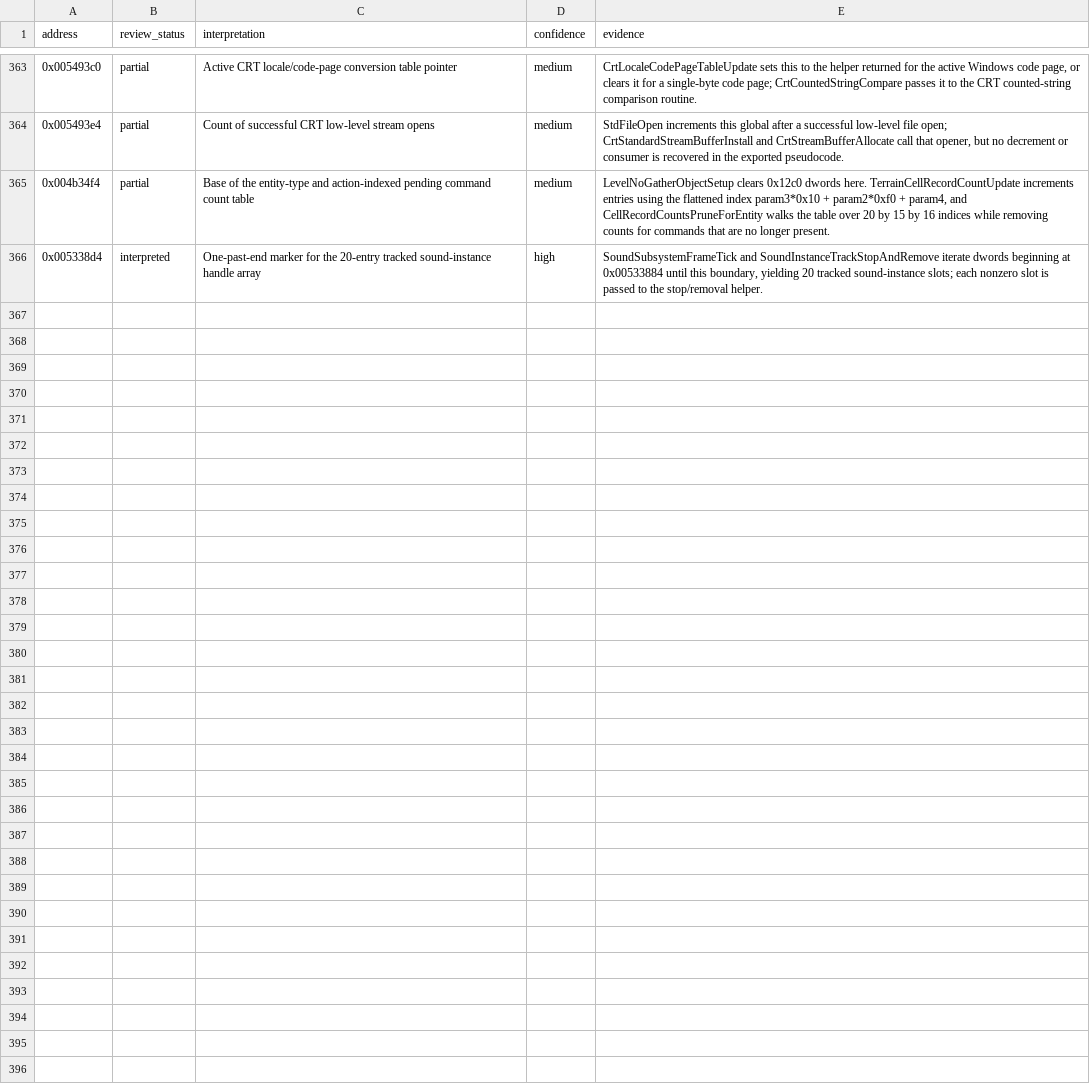
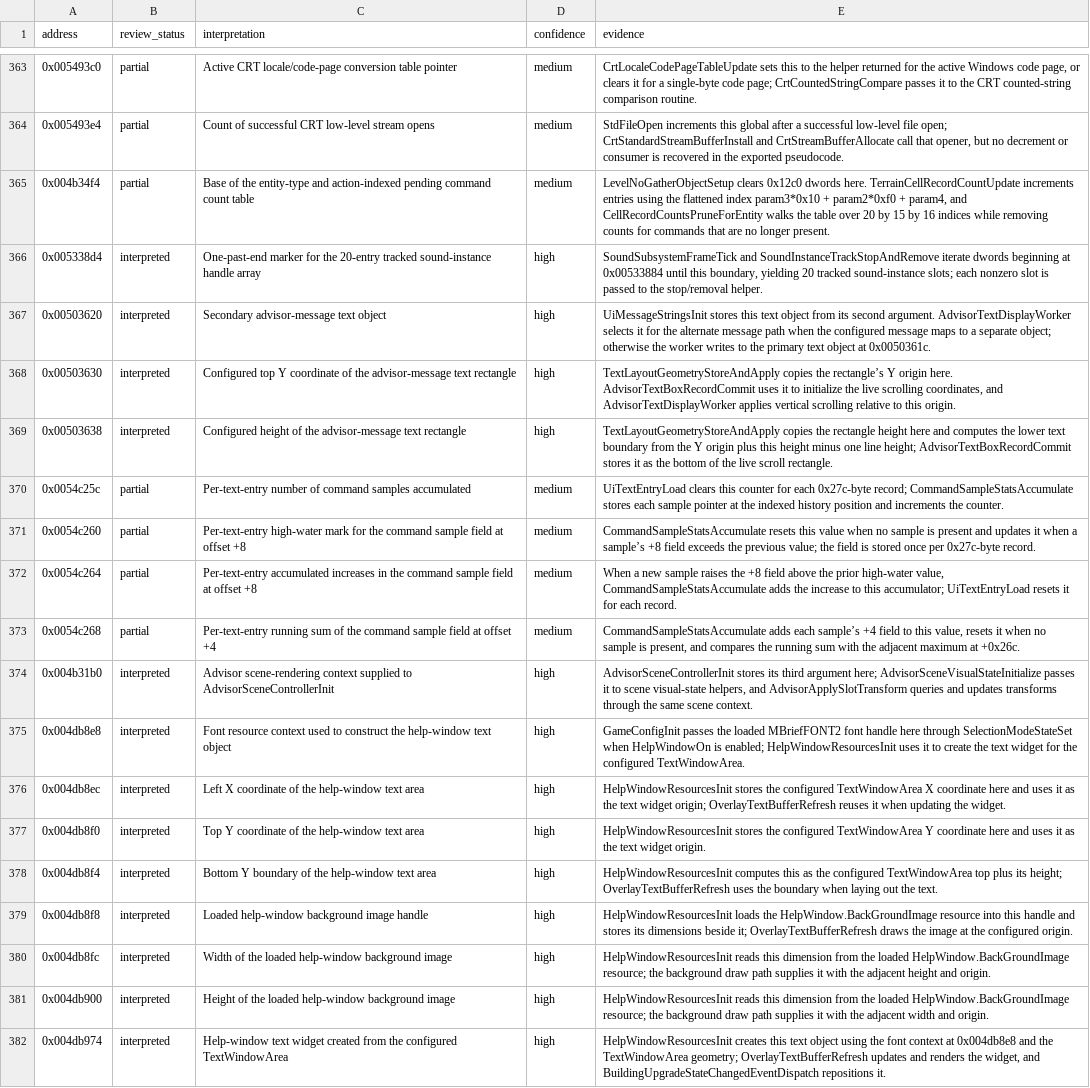
Before and after one commit to robbert229/lrr-portable, a CSV file: docs/dat/annotations.csv, drawn as a sheet; only a part is shown, gaps mark what is left out.

Commit message:
docs: map advisor and help window globals

```diff
--- a/docs/dat/annotations.csv
+++ b/docs/dat/annotations.csv
@@ -366 +366,17 @@ address,review_status,interpretation,confidence,evidence
 0x005338d4,interpreted,One-past-end marker for the 20-entry tracked sound-instance handle array,high,"SoundSubsystemFrameTick and SoundInstanceTrackStopAndRemove iterate dwords beginning at 0x00533884 until this boundary, yielding 20 tracked sound-instance slots; each nonzero slot is passed to the stop/removal helper."
+0x00503620,interpreted,Secondary advisor-message text object,high,UiMessageStringsInit stores this text object from its second argument. AdvisorTextDisplayWorker selects it for the alternate message path when the configured message maps to a separate object; otherwise the worker writes to the primary text object at 0x0050361c.
+0x00503630,interpreted,Configured top Y coordinate of the advisor-message text rectangle,high,"TextLayoutGeometryStoreAndApply copies the rectangle’s Y origin here. AdvisorTextBoxRecordCommit uses it to initialize the live scrolling coordinates, and AdvisorTextDisplayWorker applies vertical scrolling relative to this origin."
+0x00503638,interpreted,Configured height of the advisor-message text rectangle,high,TextLayoutGeometryStoreAndApply copies the rectangle height here and computes the lower text boundary from the Y origin plus this height minus one line height; AdvisorTextBoxRecordCommit stores it as the bottom of the live scroll rectangle.
+0x0054c25c,partial,Per-text-entry number of command samples accumulated,medium,UiTextEntryLoad clears this counter for each 0x27c-byte record; CommandSampleStatsAccumulate stores each sample pointer at the indexed history position and increments the counter.
+0x0054c260,partial,Per-text-entry high-water mark for the command sample field at offset +8,medium,CommandSampleStatsAccumulate resets this value when no sample is present and updates it when a sample’s +8 field exceeds the previous value; the field is stored once per 0x27c-byte record.
+0x0054c264,partial,Per-text-entry accumulated increases in the command sample field at offset +8,medium,"When a new sample raises the +8 field above the prior high-water value, CommandSampleStatsAccumulate adds the increase to this accumulator; UiTextEntryLoad resets it for each record."
+0x0054c268,partial,Per-text-entry running sum of the command sample field at offset +4,medium,"CommandSampleStatsAccumulate adds each sample’s +4 field to this value, resets it when no sample is present, and compares the running sum with the adjacent maximum at +0x26c."
+0x004b31b0,interpreted,Advisor scene-rendering context supplied to AdvisorSceneControllerInit,high,"AdvisorSceneControllerInit stores its third argument here; AdvisorSceneVisualStateInitialize passes it to scene visual-state helpers, and AdvisorApplySlotTransform queries and updates transforms through the same scene context."
+0x004db8e8,interpreted,Font resource context used to construct the help-window text object,high,GameConfigInit passes the loaded MBriefFONT2 font handle here through SelectionModeStateSet when HelpWindowOn is enabled; HelpWindowResourcesInit uses it to create the text widget for the configured TextWindowArea.
+0x004db8ec,interpreted,Left X coordinate of the help-window text area,high,HelpWindowResourcesInit stores the configured TextWindowArea X coordinate here and uses it as the text widget origin; OverlayTextBufferRefresh reuses it when updating the widget.
+0x004db8f0,interpreted,Top Y coordinate of the help-window text area,high,HelpWindowResourcesInit stores the configured TextWindowArea Y coordinate here and uses it as the text widget origin.
+0x004db8f4,interpreted,Bottom Y boundary of the help-window text area,high,HelpWindowResourcesInit computes this as the configured TextWindowArea top plus its height; OverlayTextBufferRefresh uses the boundary when laying out the text.
+0x004db8f8,interpreted,Loaded help-window background image handle,high,HelpWindowResourcesInit loads the HelpWindow.BackGroundImage resource into this handle and stores its dimensions beside it; OverlayTextBufferRefresh draws the image at the configured origin.
+0x004db8fc,interpreted,Width of the loaded help-window background image,high,HelpWindowResourcesInit reads this dimension from the loaded HelpWindow.BackGroundImage resource; the background draw path supplies it with the adjacent height and origin.
+0x004db900,interpreted,Height of the loaded help-window background image,high,HelpWindowResourcesInit reads this dimension from the loaded HelpWindow.BackGroundImage resource; the background draw path supplies it with the adjacent width and origin.
+0x004db974,interpreted,Help-window text widget created from the configured TextWindowArea,high,"HelpWindowResourcesInit creates this text object using the font context at 0x004db8e8 and the TextWindowArea geometry; OverlayTextBufferRefresh updates and renders the widget, and BuildingUpgradeStateChangedEventDispatch repositions it."
```
Also changed, not shown: docs/dat/globals.csv.
